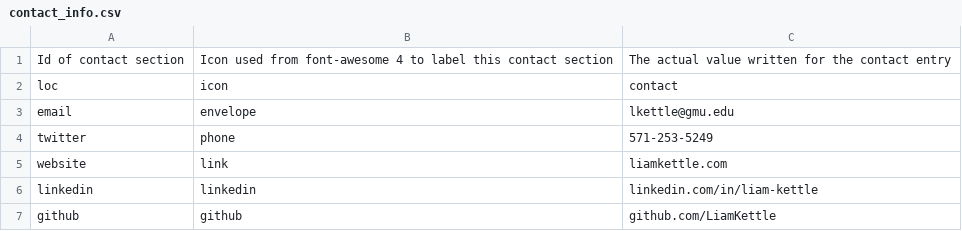
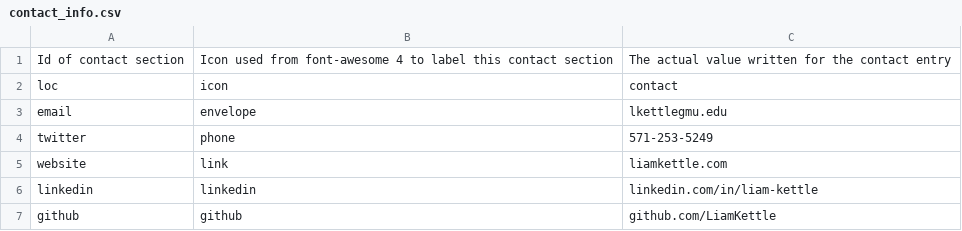
Before and after one commit to LiamKettle/resume, a CSV file: data/contact_info.csv, drawn as a sheet.

```diff
--- a/data/contact_info.csv
+++ b/data/contact_info.csv
@@ -2,3 +2,3 @@ Id of contact section,Icon used from font-awesome 4 to label this contact sectio
 loc,icon,contact
-email,envelope,lkettle@gmu.edu
+email,envelope,lkettlegmu.edu
 twitter,phone,571-253-5249
```
Also changed, not shown: 1 other file.
